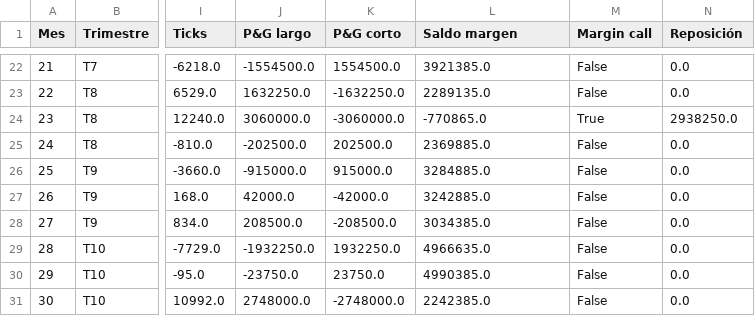
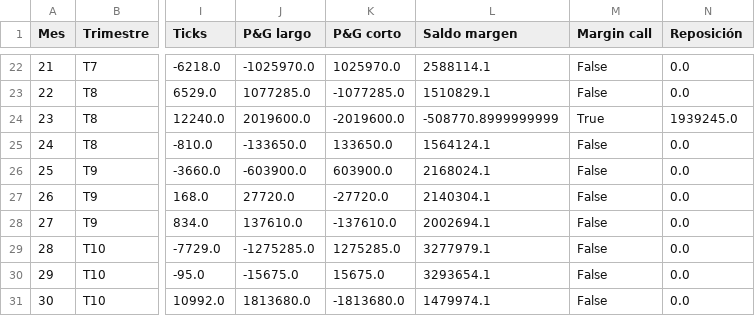
Before and after one commit to Juancho-00/laboratorio-2-derivados, a CSV file: data/processed/cuenta_margen_mensual.csv, drawn as a sheet; only a part is shown, gaps mark what is left out; the diff covers the shown part only; the diff names each change by its address in the sheet, - before the commit and + after, or states it on an @@ line.

```diff
--- a/data/processed/cuenta_margen_mensual.csv
+++ b/data/processed/cuenta_margen_mensual.csv
-J22 (P&G largo): -1554500.0
+J22 (P&G largo): -1025970.0
-K22 (P&G corto): 1554500.0
+K22 (P&G corto): 1025970.0
-L22 (Saldo margen): 3921385.0
+L22 (Saldo margen): 2588114.1
-J23 (P&G largo): 1632250.0
+J23 (P&G largo): 1077285.0
-K23 (P&G corto): -1632250.0
+K23 (P&G corto): -1077285.0
-L23 (Saldo margen): 2289135.0
+L23 (Saldo margen): 1510829.1
-J24 (P&G largo): 3060000.0
+J24 (P&G largo): 2019600.0
-K24 (P&G corto): -3060000.0
+K24 (P&G corto): -2019600.0
-L24 (Saldo margen): -770865.0
+L24 (Saldo margen): -508770.8999999999
-N24 (Reposición): 2938250.0
+N24 (Reposición): 1939245.0
-J25 (P&G largo): -202500.0
+J25 (P&G largo): -133650.0
-K25 (P&G corto): 202500.0
+K25 (P&G corto): 133650.0
-L25 (Saldo margen): 2369885.0
+L25 (Saldo margen): 1564124.1
-J26 (P&G largo): -915000.0
+J26 (P&G largo): -603900.0
-K26 (P&G corto): 915000.0
+K26 (P&G corto): 603900.0
-L26 (Saldo margen): 3284885.0
+L26 (Saldo margen): 2168024.1
-J27 (P&G largo): 42000.0
+J27 (P&G largo): 27720.0
-K27 (P&G corto): -42000.0
+K27 (P&G corto): -27720.0
-L27 (Saldo margen): 3242885.0
+L27 (Saldo margen): 2140304.1
-J28 (P&G largo): 208500.0
+J28 (P&G largo): 137610.0
-K28 (P&G corto): -208500.0
+K28 (P&G corto): -137610.0
-L28 (Saldo margen): 3034385.0
+L28 (Saldo margen): 2002694.1
-J29 (P&G largo): -1932250.0
+J29 (P&G largo): -1275285.0
-K29 (P&G corto): 1932250.0
+K29 (P&G corto): 1275285.0
-L29 (Saldo margen): 4966635.0
+L29 (Saldo margen): 3277979.1
-J30 (P&G largo): -23750.0
+J30 (P&G largo): -15675.0
-K30 (P&G corto): 23750.0
+K30 (P&G corto): 15675.0
-L30 (Saldo margen): 4990385.0
+L30 (Saldo margen): 3293654.1
-J31 (P&G largo): 2748000.0
+J31 (P&G largo): 1813680.0
-K31 (P&G corto): -2748000.0
+K31 (P&G corto): -1813680.0
-L31 (Saldo margen): 2242385.0
+L31 (Saldo margen): 1479974.1
```
Also changed, not shown: 122 edited cells elsewhere in this file, data/processed/cuenta_margen_trimestral.csv, 37 other files.
